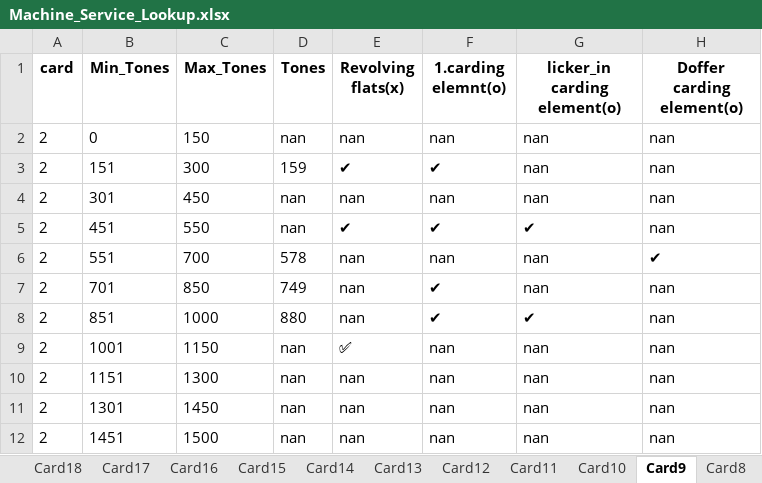
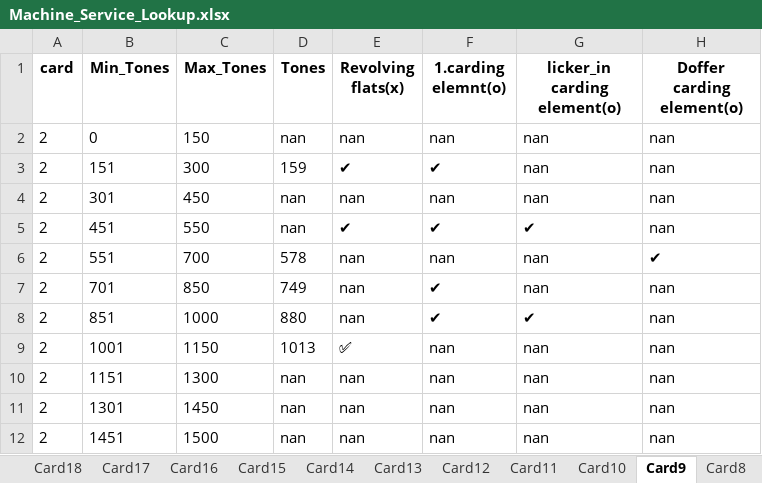
Before and after one commit to mahmedabdallh123/BELYARN, an Excel workbook: Machine_Service_Lookup.xlsx, sheet Card9, drawn as a sheet; only a part is shown; values as stored, in another font and other column widths than the file's, no borders; the diff names each change by its address in the sheet, - before the commit and + after, or states it on an @@ line.

Commit message:
تعديل تلقائي في شيت Card9 by admin at 2025-11-26 17:22:01

```diff
--- a/Machine_Service_Lookup.xlsx (sheet Card9)
+++ b/Machine_Service_Lookup.xlsx (sheet Card9)
-D9 (Tones): nan
+D9 (Tones): 1013
```
